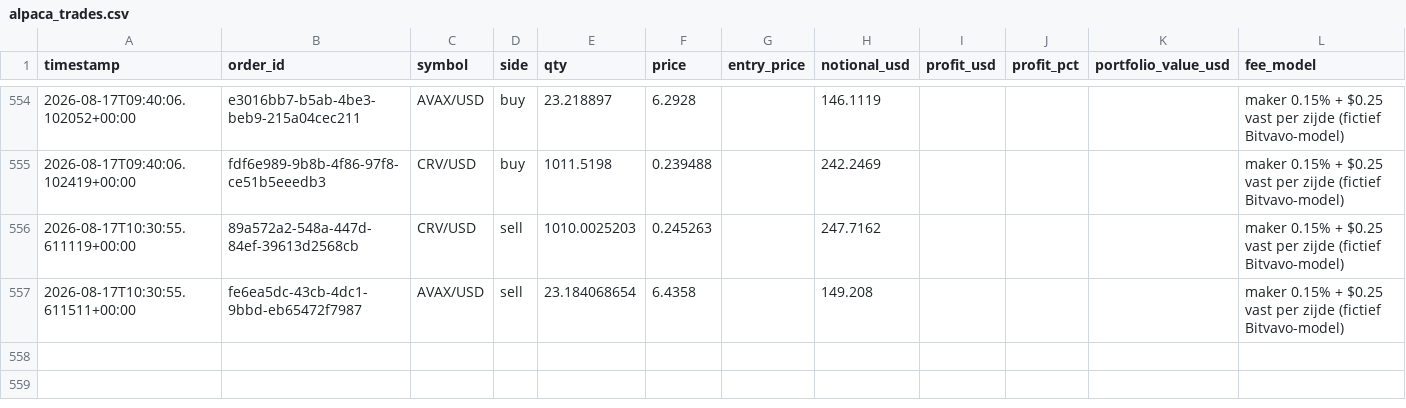
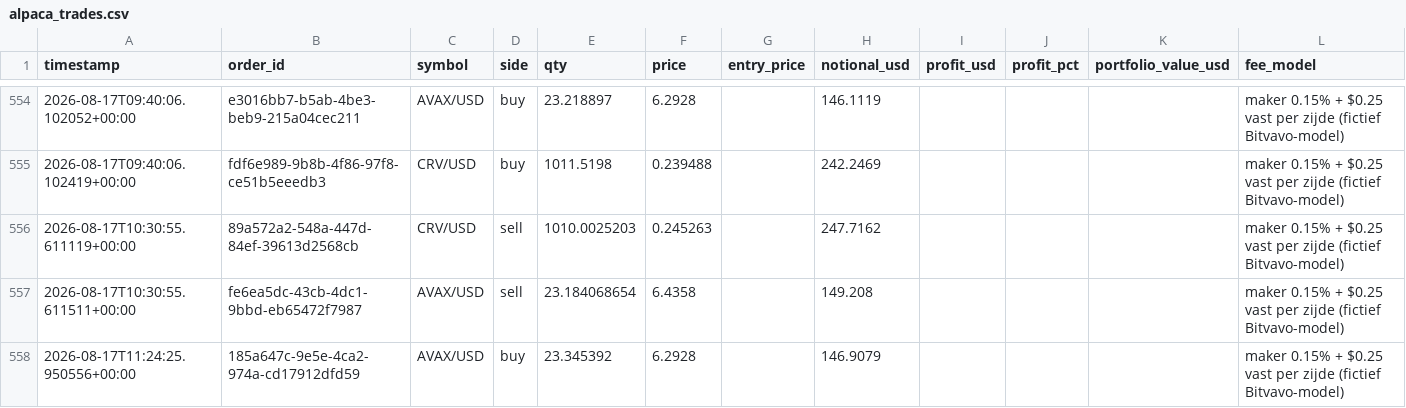
Before and after one commit to Bramsmit/MCP-alpaca, a CSV file: data/alpaca_trades.csv, drawn as a sheet; only a part is shown, gaps mark what is left out; the diff names each change by its address in the sheet, - before the commit and + after, or states it on an @@ line.

```diff
--- a/data/alpaca_trades.csv
+++ b/data/alpaca_trades.csv
+row 558: 2026-08-17T11:24:25.950556+00:00 | 185a647c-9e5e-4ca2-974a-cd17912dfd59 | AVAX/USD | buy | 23.345392 | 6.2928 |  | 146.9079 |  |  |  | maker 0.15% + $0.25 vast per zijde (fictief Bitvavo-model)
```
Also changed, not shown: 1 other file.
